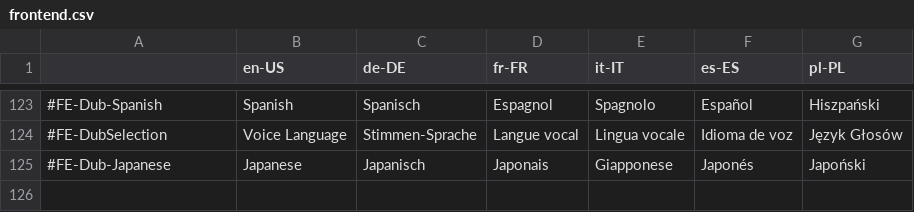
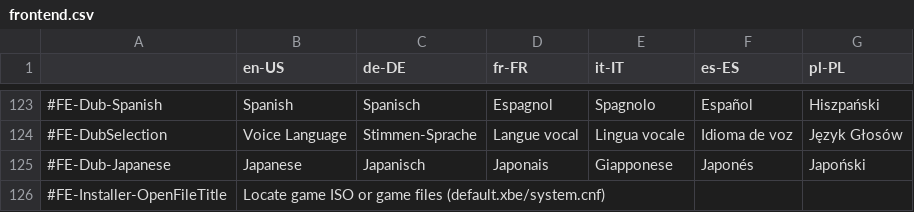
Before and after one commit to TheBetaM/Rehab, a CSV file: assets/lang/frontend.csv, drawn as a sheet; only a part is shown, gaps mark what is left out.

Commit message:
Frontend improvements

```diff
--- a/assets/lang/frontend.csv
+++ b/assets/lang/frontend.csv
@@ -125 +125,2 @@
 #FE-Dub-Japanese,Japanese,Japanisch,Japonais,Giapponese,Japonés,Japoński
+#FE-Installer-OpenFileTitle,"Locate game ISO or game files (default.xbe/system.cnf)",,,,,
```
Also changed, not shown: 22 other files.
